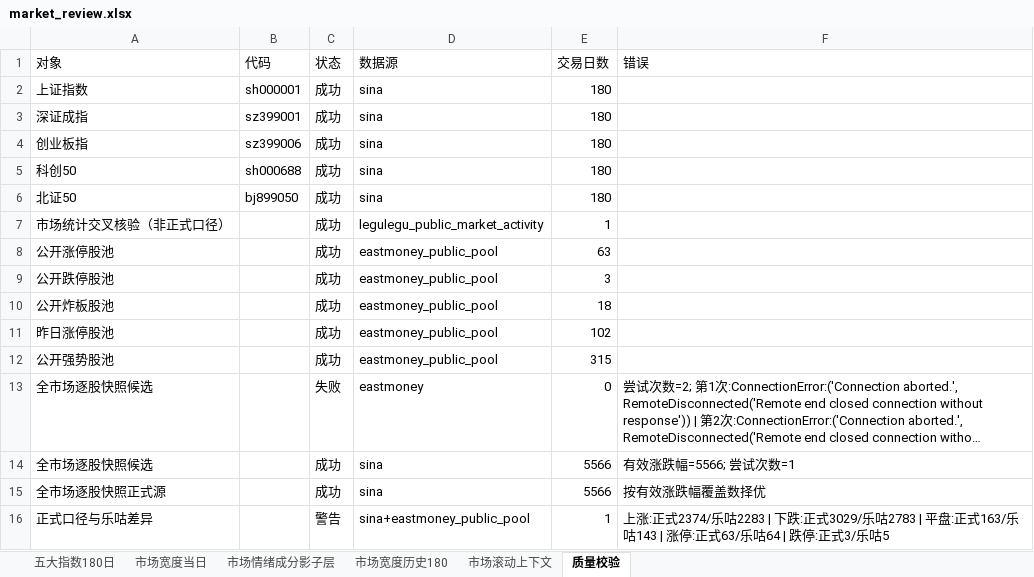
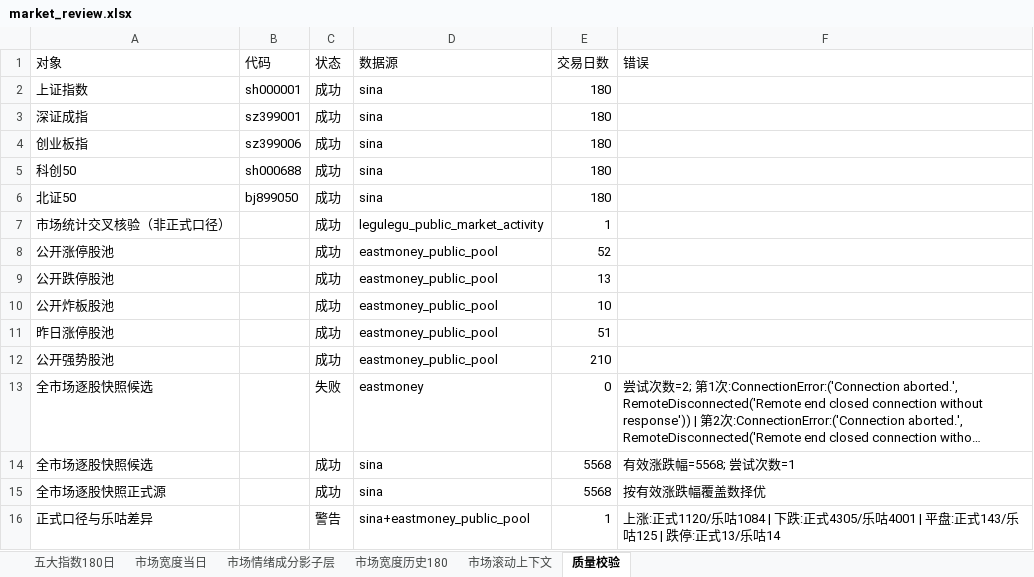
Before and after one commit to CyberAI2026/-akshare-mobile, an Excel workbook: v5_data/latest/market_review.xlsx, sheet 质量校验, drawn as a sheet; long unchanged cells end in …; values as stored, in another font and other column widths than the file's, no borders; the diff names each change by its address in the sheet, - before the commit and + after, or states it on an @@ line.

```diff
--- a/v5_data/latest/market_review.xlsx (sheet 质量校验)
+++ b/v5_data/latest/market_review.xlsx (sheet 质量校验)
-E8 (交易日数): 63
+E8 (交易日数): 52
-E9 (交易日数): 3
+E9 (交易日数): 13
-E10 (交易日数): 18
+E10 (交易日数): 10
-E11 (交易日数): 102
+E11 (交易日数): 51
-E12 (交易日数): 315
+E12 (交易日数): 210
-E14:E15 (交易日数): 5566
+E14:E15 (交易日数): 5568
-F14 (错误): 有效涨跌幅=5566; 尝试次数=1
+F14 (错误): 有效涨跌幅=5568; 尝试次数=1
-F16 (错误): …涨:正式2374/乐咕2283 | 下跌:正式3029/乐咕2783 | 平盘:正式163/乐咕143 | 涨停:正式63/乐咕64 | 跌停:正式3/乐咕5
+F16 (错误): …涨:正式1120/乐咕1084 | 下跌:正式4305/乐咕4001 | 平盘:正式143/乐咕125 | 跌停:正式13/乐咕14
```
Also changed, not shown: sheet 市场情绪成分影子层, sheet 五大指数180日, sheet 市场滚动上下文, sheet 市场宽度当日, sheet 市场宽度历史180, v5_data/latest/sector_fund_flow.xlsx, 4 other files.
